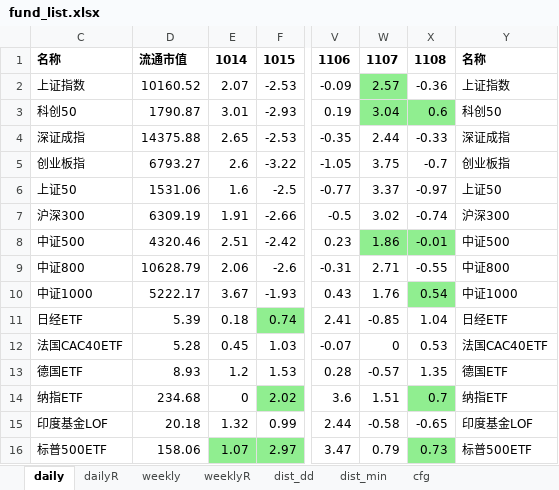
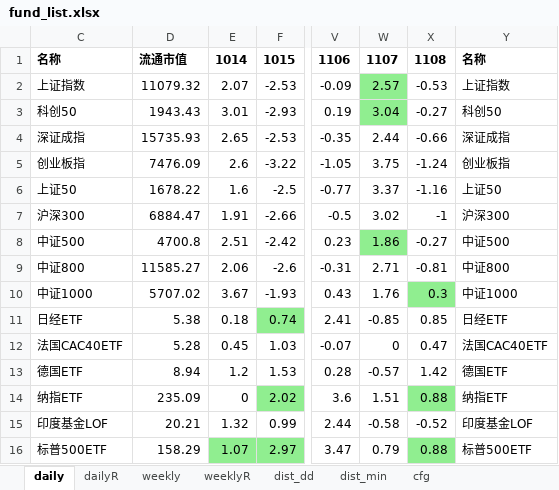
Before and after one commit to aixingkong/view, an Excel workbook: fund_list.xlsx, sheet daily, drawn as a sheet; only a part is shown, gaps mark what is left out; values as stored, in another font and other column widths than the file's, no borders; the diff covers the shown part only; the diff names each change by its address in the sheet, - before the commit and + after, or states it on an @@ line.

```diff
--- a/fund_list.xlsx (sheet daily)
+++ b/fund_list.xlsx (sheet daily)
-D2: 10160.52
+D2: 11079.32
-X2: -0.36
+X2: -0.53
-D3: 1790.87
+D3: 1943.43
-X3: 0.6
+X3: -0.27
-X3 fill: #90EE90
+X3 fill: none
-D4: 14375.88
+D4: 15735.93
-X4: -0.33
+X4: -0.66
-D5: 6793.27
+D5: 7476.09
-X5: -0.7
+X5: -1.24
-D6: 1531.06
+D6: 1678.22
-X6: -0.97
+X6: -1.16
-D7: 6309.19
+D7: 6884.47
-X7: -0.74
+X7: -1
-D8: 4320.46
+D8: 4700.8
-X8: -0.01
+X8: -0.27
-X8 fill: #90EE90
+X8 fill: none
-D9: 10628.79
+D9: 11585.27
-X9: -0.55
+X9: -0.81
-D10: 5222.17
+D10: 5707.02
-X10: 0.54
+X10: 0.3
-D11: 5.39
+D11: 5.38
-X11: 1.04
+X11: 0.85
-X12: 0.53
+X12: 0.47
-D13: 8.93
+D13: 8.94
-X13: 1.35
+X13: 1.42
-D14: 234.68
+D14: 235.09
-X14: 0.7
+X14: 0.88
-D15: 20.18
+D15: 20.21
-X15: -0.65
+X15: -0.52
-D16: 158.06
+D16: 158.29
-X16: 0.73
+X16: 0.88
```
Also changed, not shown: 129 edited cells and cell formats elsewhere in this sheet, sheet dailyR, sheet weeklyR, sheet weekly, hidden cells, 2 other files.
